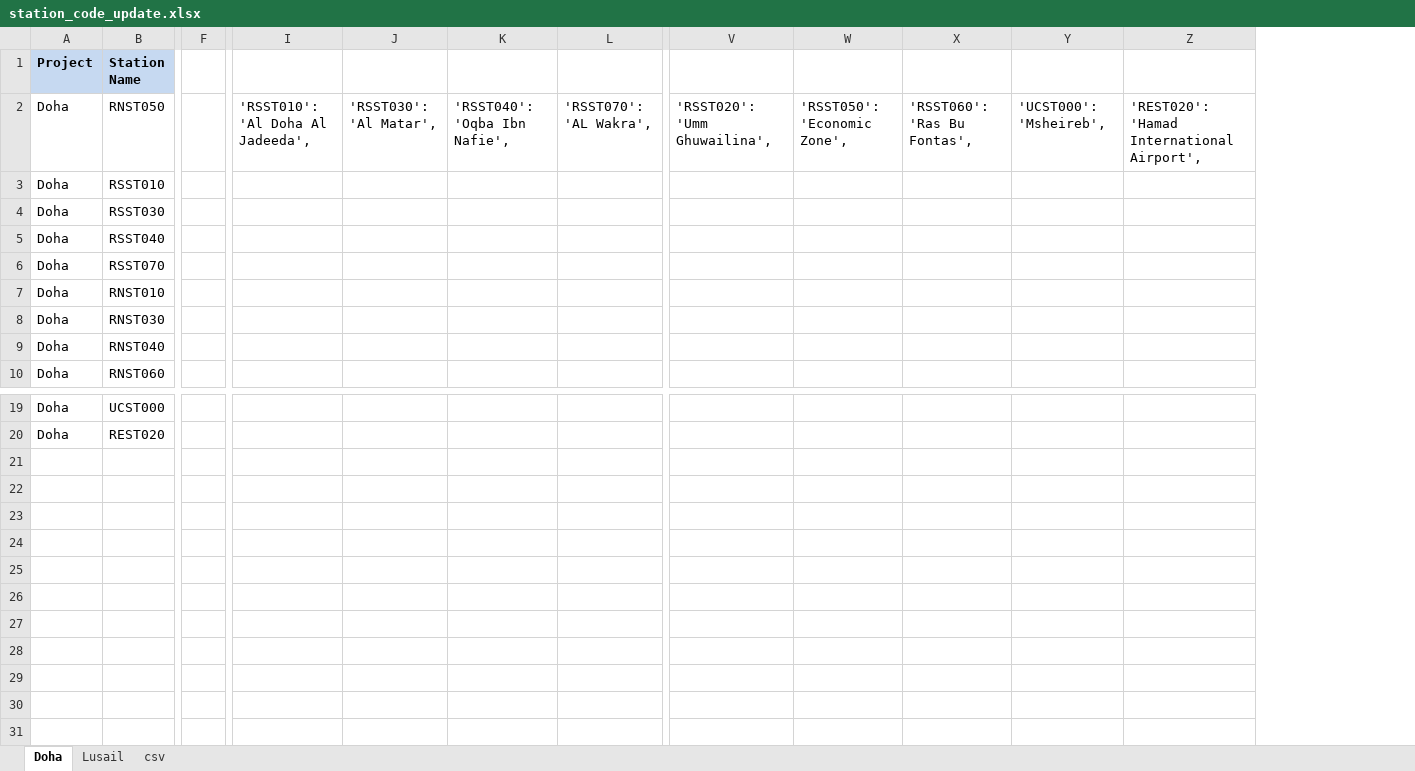
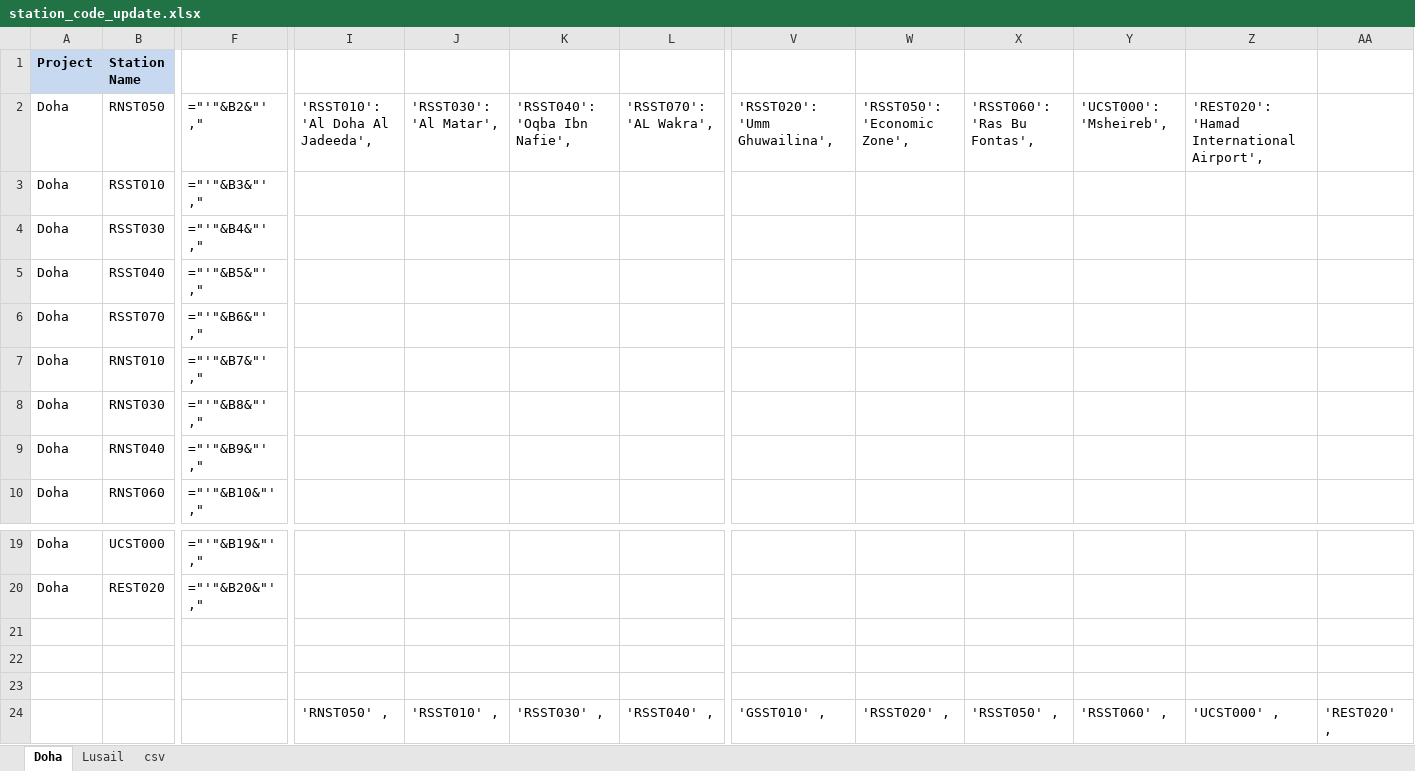
Before and after one commit to nanayuri/gakki_python, an Excel workbook: station_code_update.xlsx, sheet Doha, drawn as a sheet; only a part is shown, gaps mark what is left out; values as stored, in another font and other column widths than the file's, no borders; formulas without a stored value are shown as written; removed rows and columns are numbered as before the commit, all else as after; rows hold the shown columns only; the diff names each change by its address in the sheet, - before the commit and + after, or states it on an @@ line.

```diff
--- a/station_code_update.xlsx (sheet Doha)
+++ b/station_code_update.xlsx (sheet Doha)
-column F, empty
+column F, rows 2-10: ="'"&B2&"' ," | ="'"&B3&"' ," | ="'"&B4&"' ," | ="'"&B5&"' ," | ="'"&B6&"' ," | ="'"&B7&"' ," | ="'"&B8&"' ," | ="'"&B9&"' ," | ="'"&B10&"' ,"; rows 19-20: ="'"&B19&"' ," | ="'"&B20&"' ,"
+column AA, empty
+row 21: (empty)
+row 22: (empty)
+row 23: (empty)
+row 24:  |  |  | 'RNST050' , | 'RSST010' , | 'RSST030' , | 'RSST040' , | 'GSST010' , | 'RSST020' , | 'RSST050' , | 'RSST060' , | 'UCST000' , | 'REST020' ,
```
Also changed, not shown: sheet csv, 45 other files.
